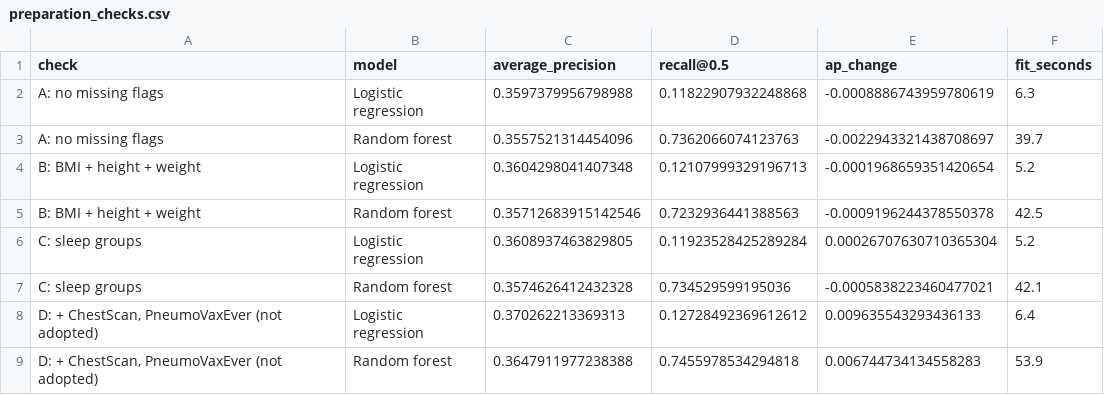
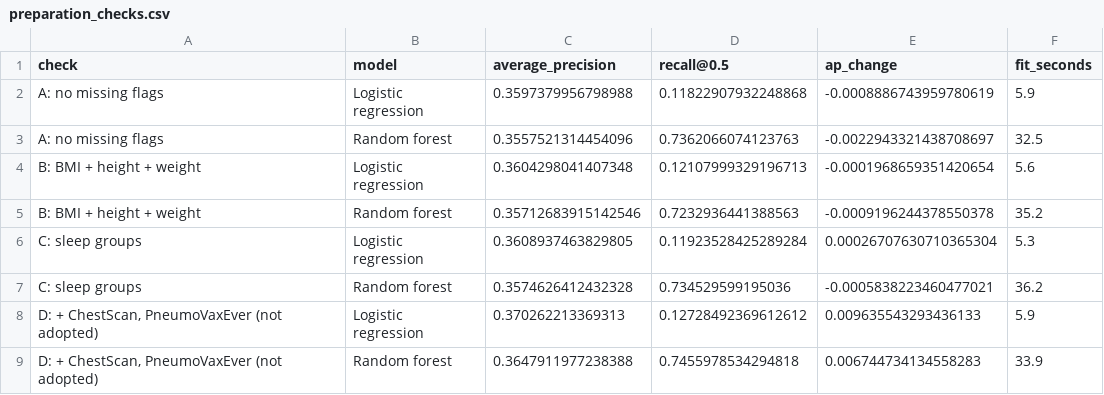
Before and after one commit to aakhalil21/DSAI5101-Project, a CSV file: results/modelling/preparation_checks.csv, drawn as a sheet.

```diff
--- a/results/modelling/preparation_checks.csv
+++ b/results/modelling/preparation_checks.csv
@@ -1,9 +1,9 @@
 check,model,average_precision,recall@0.5,ap_change,fit_seconds
-A: no missing flags,Logistic regression,0.3597379956798988,0.11822907932248868,-0.0008886743959780619,6.3
-A: no missing flags,Random forest,0.3557521314454096,0.7362066074123763,-0.0022943321438708697,39.7
-B: BMI + height + weight,Logistic regression,0.3604298041407348,0.12107999329196713,-0.0001968659351420654,5.2
-B: BMI + height + weight,Random forest,0.35712683915142546,0.7232936441388563,-0.0009196244378550378,42.5
-C: sleep groups,Logistic regression,0.3608937463829805,0.11923528425289284,0.00026707630710365304,5.2
-C: sleep groups,Random forest,0.3574626412432328,0.734529599195036,-0.0005838223460477021,42.1
-"D: + ChestScan, PneumoVaxEver (not adopted)",Logistic regression,0.370262213369313,0.12728492369612612,0.009635543293436133,6.4
-"D: + ChestScan, PneumoVaxEver (not adopted)",Random forest,0.3647911977238388,0.7455978534294818,0.006744734134558283,53.9
+A: no missing flags,Logistic regression,0.3597379956798988,0.11822907932248868,-0.0008886743959780619,5.9
+A: no missing flags,Random forest,0.3557521314454096,0.7362066074123763,-0.0022943321438708697,32.5
+B: BMI + height + weight,Logistic regression,0.3604298041407348,0.12107999329196713,-0.0001968659351420654,5.6
+B: BMI + height + weight,Random forest,0.35712683915142546,0.7232936441388563,-0.0009196244378550378,35.2
+C: sleep groups,Logistic regression,0.3608937463829805,0.11923528425289284,0.00026707630710365304,5.3
+C: sleep groups,Random forest,0.3574626412432328,0.734529599195036,-0.0005838223460477021,36.2
+"D: + ChestScan, PneumoVaxEver (not adopted)",Logistic regression,0.370262213369313,0.12728492369612612,0.009635543293436133,5.9
+"D: + ChestScan, PneumoVaxEver (not adopted)",Random forest,0.3647911977238388,0.7455978534294818,0.006744734134558283,33.9
```
Also changed, not shown: results/modelling/validation_search.csv, 4 other files.
